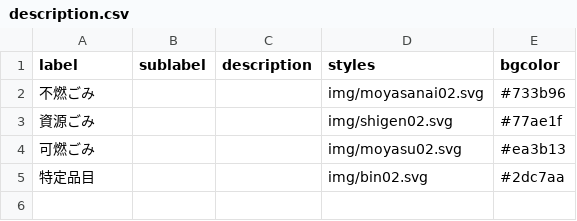
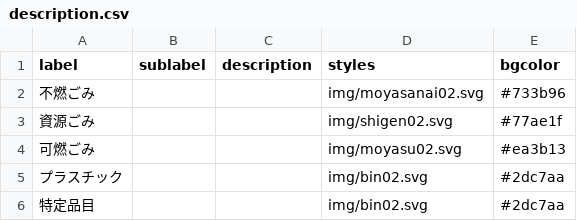
Before and after one commit to shimasho/5374, a CSV file: data/description.csv, drawn as a sheet.

Commit message:
Update description.csv

```diff
--- a/data/description.csv
+++ b/data/description.csv
@@ -4,2 +4,3 @@ label,sublabel,description,styles,bgcolor
 可燃ごみ,,,img/moyasu02.svg,#ea3b13
+プラスチック,,,img/bin02.svg,#2dc7aa
 特定品目,,,img/bin02.svg,#2dc7aa
```
